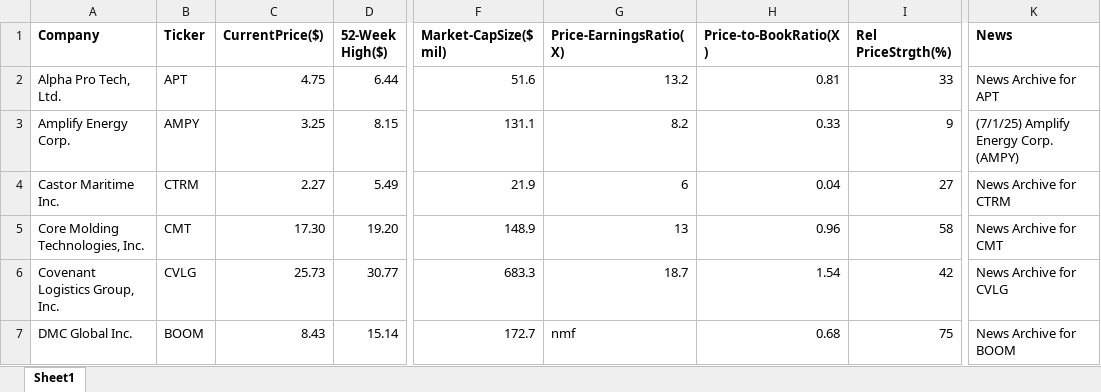
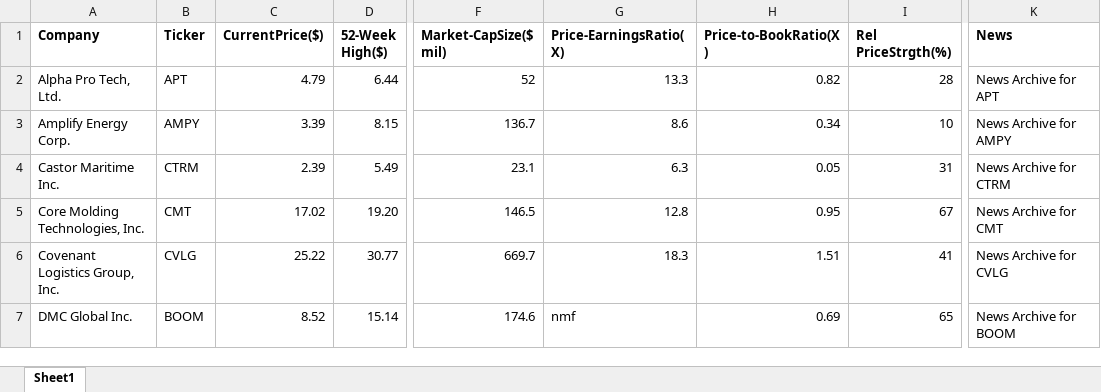
Before and after one commit to rickshilling/shadowPortfolio, an Excel workbook: AAII.xlsx, sheet Sheet1, drawn as a sheet; only a part is shown, gaps mark what is left out; values as stored, in another font and other column widths than the file's, no borders; charts and pictures not drawn; the diff covers the shown part only; the diff names each change by its address in the sheet, - before the commit and + after, or states it on an @@ line.

```diff
--- a/AAII.xlsx (sheet Sheet1)
+++ b/AAII.xlsx (sheet Sheet1)
-C2 (CurrentPrice($)): 4.75
+C2 (CurrentPrice($)): 4.79
-F2 (Market-CapSize($ mil)): 51.6
+F2 (Market-CapSize($ mil)): 52
-G2 (Price-EarningsRatio(X)): 13.2
+G2 (Price-EarningsRatio(X)): 13.3
-H2 (Price-to-BookRatio(X)): 0.81
+H2 (Price-to-BookRatio(X)): 0.82
-I2 (Rel PriceStrgth(%)): 33
+I2 (Rel PriceStrgth(%)): 28
-C3 (CurrentPrice($)): 3.25
+C3 (CurrentPrice($)): 3.39
-F3 (Market-CapSize($ mil)): 131.1
+F3 (Market-CapSize($ mil)): 136.7
-G3 (Price-EarningsRatio(X)): 8.2
+G3 (Price-EarningsRatio(X)): 8.6
-H3 (Price-to-BookRatio(X)): 0.33
+H3 (Price-to-BookRatio(X)): 0.34
-I3 (Rel PriceStrgth(%)): 9
+I3 (Rel PriceStrgth(%)): 10
-K3 (News): (7/1/25) Amplify Energy Corp. (AMPY)
+K3 (News): News Archive for AMPY
-C4 (CurrentPrice($)): 2.27
+C4 (CurrentPrice($)): 2.39
-F4 (Market-CapSize($ mil)): 21.9
+F4 (Market-CapSize($ mil)): 23.1
-G4 (Price-EarningsRatio(X)): 6
+G4 (Price-EarningsRatio(X)): 6.3
-H4 (Price-to-BookRatio(X)): 0.04
+H4 (Price-to-BookRatio(X)): 0.05
-I4 (Rel PriceStrgth(%)): 27
+I4 (Rel PriceStrgth(%)): 31
-C5 (CurrentPrice($)): 17.30
+C5 (CurrentPrice($)): 17.02
-F5 (Market-CapSize($ mil)): 148.9
+F5 (Market-CapSize($ mil)): 146.5
-G5 (Price-EarningsRatio(X)): 13
+G5 (Price-EarningsRatio(X)): 12.8
-H5 (Price-to-BookRatio(X)): 0.96
+H5 (Price-to-BookRatio(X)): 0.95
-I5 (Rel PriceStrgth(%)): 58
+I5 (Rel PriceStrgth(%)): 67
-C6 (CurrentPrice($)): 25.73
+C6 (CurrentPrice($)): 25.22
-F6 (Market-CapSize($ mil)): 683.3
+F6 (Market-CapSize($ mil)): 669.7
-G6 (Price-EarningsRatio(X)): 18.7
+G6 (Price-EarningsRatio(X)): 18.3
-H6 (Price-to-BookRatio(X)): 1.54
+H6 (Price-to-BookRatio(X)): 1.51
-I6 (Rel PriceStrgth(%)): 42
+I6 (Rel PriceStrgth(%)): 41
-C7 (CurrentPrice($)): 8.43
+C7 (CurrentPrice($)): 8.52
-F7 (Market-CapSize($ mil)): 172.7
+F7 (Market-CapSize($ mil)): 174.6
-H7 (Price-to-BookRatio(X)): 0.68
+H7 (Price-to-BookRatio(X)): 0.69
-I7 (Rel PriceStrgth(%)): 75
+I7 (Rel PriceStrgth(%)): 65
```
Also changed, not shown: 105 edited cells elsewhere in this sheet, TransactionHistory.xlsx, 2 other files.
